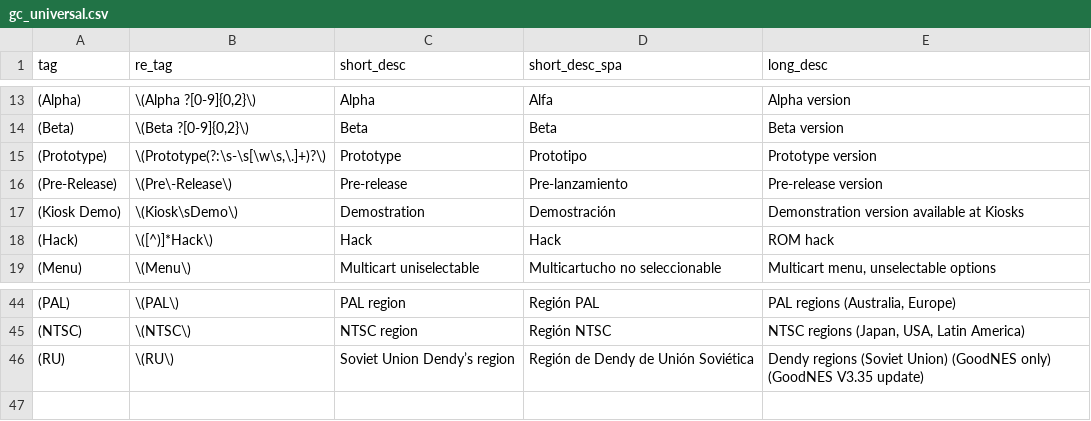
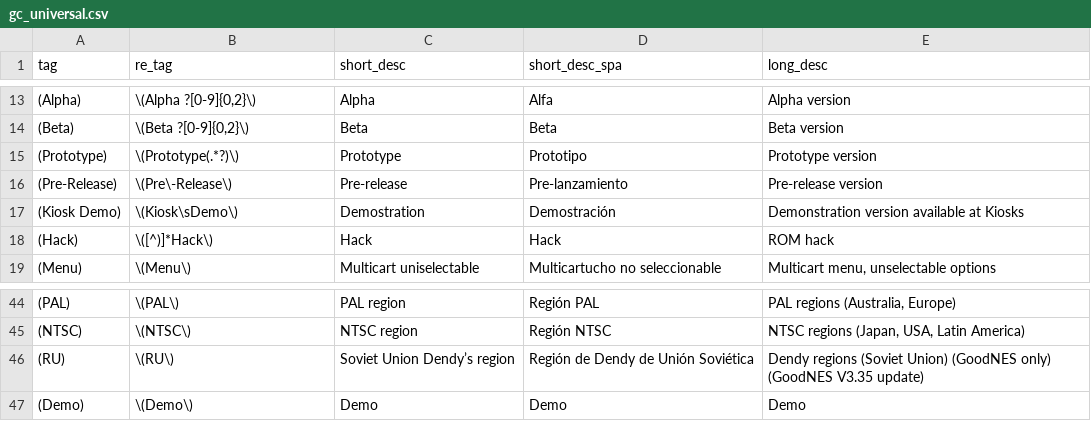
Before and after one commit to juanarbotti/romlib, a CSV file: romlib/data/gc_universal.csv, drawn as a sheet; only a part is shown, gaps mark what is left out; the diff names each change by its address in the sheet, - before the commit and + after, or states it on an @@ line.

```diff
--- a/romlib/data/gc_universal.csv
+++ b/romlib/data/gc_universal.csv
-B15 (re_tag): \(Prototype(?:\s-\s[\w\s,\.]+)?\)
+B15 (re_tag): \(Prototype(.*?)\)
+row 47: (Demo) | \(Demo\) | Demo | Demo | Demo
```
Also changed, not shown: romlib/data/gc_country_combinations.csv, romlib/data/gc_country_unofficial.csv, 8 other files.
